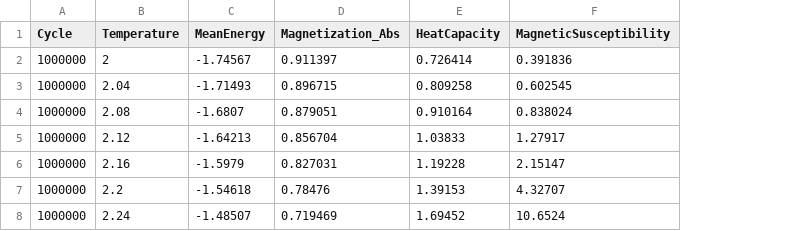
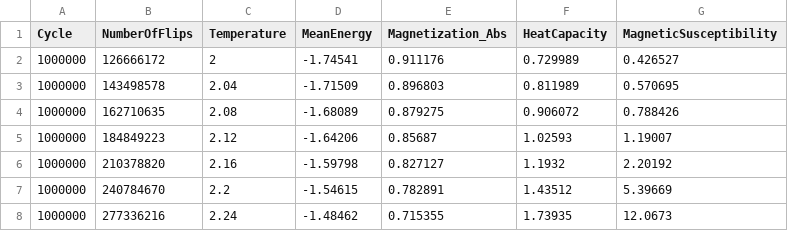
Before and after one commit to sigurdru/FYS3150, a CSV file: Project4/output/f/L40-T2_0-dT0_04-NT14-N6-RandomTrue.csv, drawn as a sheet; only a part is shown; addresses are those after the commit; the diff covers the shown part only; the diff names each change by its address in the sheet, - before the commit and + after, or states it on an @@ line.

```diff
--- a/Project4/output/f/L40-T2_0-dT0_04-NT14-N6-RandomTrue.csv
+++ b/Project4/output/f/L40-T2_0-dT0_04-NT14-N6-RandomTrue.csv
+column B (NumberOfFlips), rows 2-8: 126666172 | 143498578 | 162710635 | 184849223 | 210378820 | 240784670 | 277336216
-D2 (MeanEnergy): -1.74567
+D2 (MeanEnergy): -1.74541
-E2 (Magnetization_Abs): 0.911397
+E2 (Magnetization_Abs): 0.911176
-F2 (HeatCapacity): 0.726414
+F2 (HeatCapacity): 0.729989
-G2 (MagneticSusceptibility): 0.391836
+G2 (MagneticSusceptibility): 0.426527
-D3 (MeanEnergy): -1.71493
+D3 (MeanEnergy): -1.71509
-E3 (Magnetization_Abs): 0.896715
+E3 (Magnetization_Abs): 0.896803
-F3 (HeatCapacity): 0.809258
+F3 (HeatCapacity): 0.811989
-G3 (MagneticSusceptibility): 0.602545
+G3 (MagneticSusceptibility): 0.570695
-D4 (MeanEnergy): -1.6807
+D4 (MeanEnergy): -1.68089
-E4 (Magnetization_Abs): 0.879051
+E4 (Magnetization_Abs): 0.879275
-F4 (HeatCapacity): 0.910164
+F4 (HeatCapacity): 0.906072
-G4 (MagneticSusceptibility): 0.838024
+G4 (MagneticSusceptibility): 0.788426
-D5 (MeanEnergy): -1.64213
+D5 (MeanEnergy): -1.64206
-E5 (Magnetization_Abs): 0.856704
+E5 (Magnetization_Abs): 0.85687
-F5 (HeatCapacity): 1.03833
+F5 (HeatCapacity): 1.02593
-G5 (MagneticSusceptibility): 1.27917
+G5 (MagneticSusceptibility): 1.19007
-D6 (MeanEnergy): -1.5979
+D6 (MeanEnergy): -1.59798
-E6 (Magnetization_Abs): 0.827031
+E6 (Magnetization_Abs): 0.827127
-F6 (HeatCapacity): 1.19228
+F6 (HeatCapacity): 1.1932
-G6 (MagneticSusceptibility): 2.15147
+G6 (MagneticSusceptibility): 2.20192
-D7 (MeanEnergy): -1.54618
+D7 (MeanEnergy): -1.54615
-E7 (Magnetization_Abs): 0.78476
+E7 (Magnetization_Abs): 0.782891
-F7 (HeatCapacity): 1.39153
+F7 (HeatCapacity): 1.43512
-G7 (MagneticSusceptibility): 4.32707
+G7 (MagneticSusceptibility): 5.39669
-D8 (MeanEnergy): -1.48507
+D8 (MeanEnergy): -1.48462
-E8 (Magnetization_Abs): 0.719469
+E8 (Magnetization_Abs): 0.715355
-F8 (HeatCapacity): 1.69452
+F8 (HeatCapacity): 1.73935
-G8 (MagneticSusceptibility): 10.6524
+G8 (MagneticSusceptibility): 12.0673
```
Also changed, not shown: 28 edited cells elsewhere in this file, Project4/output/f/L60-T2_0-dT0_04-NT14-N6-RandomTrue.csv, Project4/output/f/L80-T2_0-dT0_04-NT14-N6-RandomTrue.csv, 5 other files.
